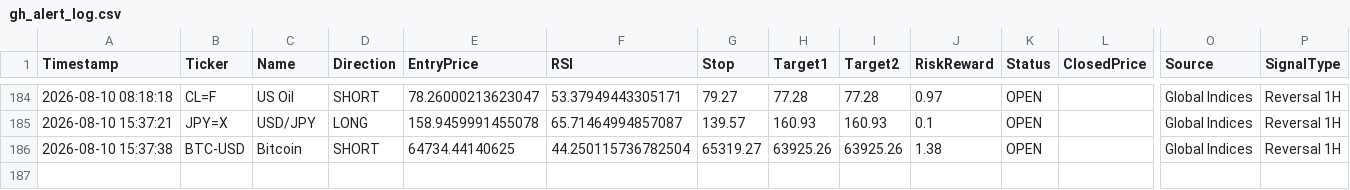
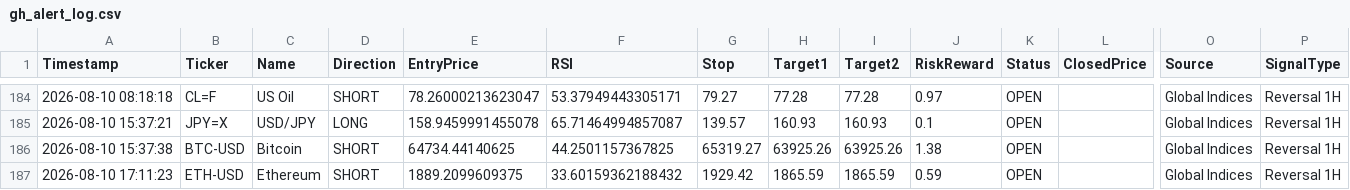
Before and after one commit to pkgfinance2022/MarketPulse, a CSV file: database/gh_alert_log.csv, drawn as a sheet; only a part is shown, gaps mark what is left out; rows hold the shown columns only; the diff names each change by its address in the sheet, - before the commit and + after, or states it on an @@ line.

```diff
--- a/database/gh_alert_log.csv
+++ b/database/gh_alert_log.csv
-F186 (RSI): 44.250115736782504
+F186 (RSI): 44.2501157367825
+row 187: 2026-08-10 17:11:23 | ETH-USD | Ethereum | SHORT | 1889.2099609375 | 33.60159362188432 | 1929.42 | 1865.59 | 1865.59 | 0.59 | OPEN |  | Global Indices | Reversal 1H
```
Also changed, not shown: 1 other file.
